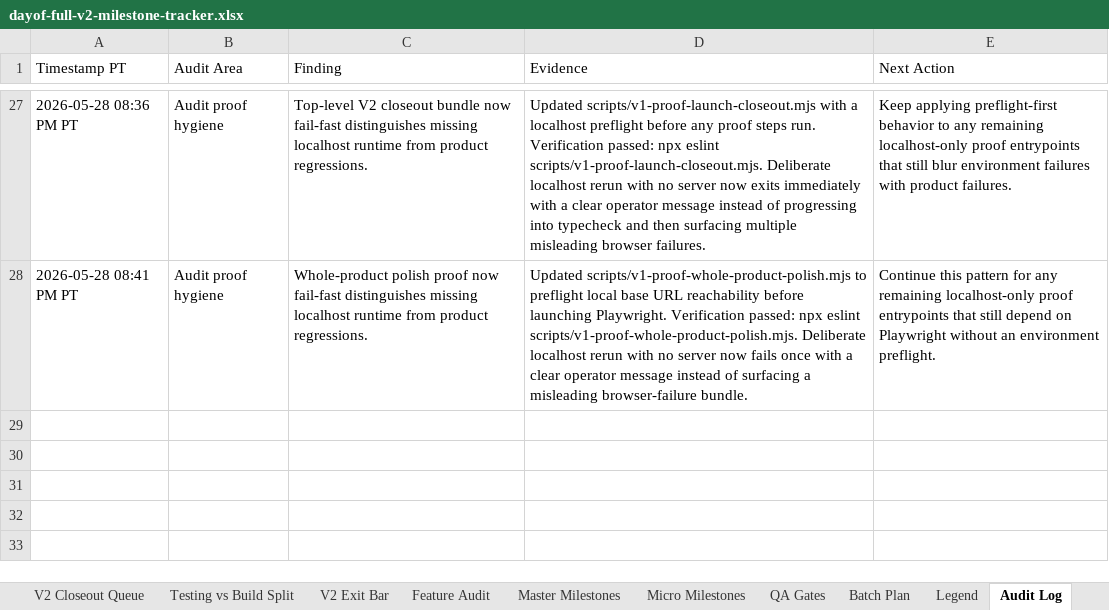
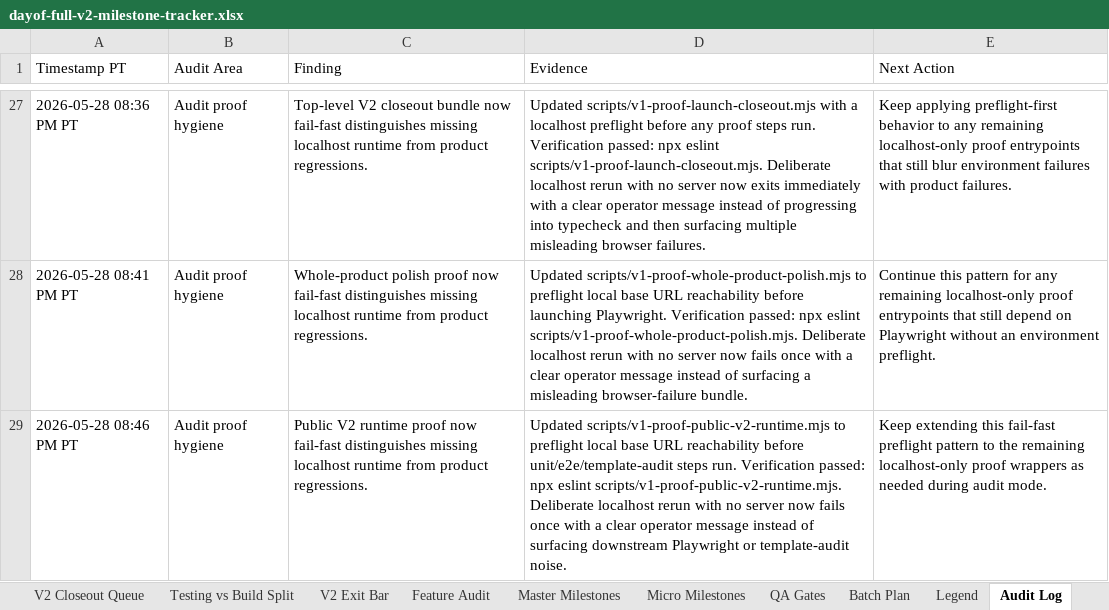
Before and after one commit to jeanericgagnon/wedding-site-Bolt, an Excel workbook: outputs/full-v2-tracker/dayof-full-v2-milestone-tracker.xlsx, sheet Audit Log, drawn as a sheet; only a part is shown, gaps mark what is left out; values as stored, in another font and other column widths than the file's, no borders; the diff names each change by its address in the sheet, - before the commit and + after, or states it on an @@ line.

Commit message:
Preflight public runtime proof

```diff
--- a/outputs/full-v2-tracker/dayof-full-v2-milestone-tracker.xlsx (sheet Audit Log)
+++ b/outputs/full-v2-tracker/dayof-full-v2-milestone-tracker.xlsx (sheet Audit Log)
+row 29: 2026-05-28 08:46 PM PT | Audit proof hygiene | Public V2 runtime proof now fail-fast distinguishes missing localhost runtime from product regressions. | Updated scripts/v1-proof-public-v2-runtime.mjs to preflight local base URL reachability before unit/e2e/template-audit steps run. Verification passed: npx eslint scripts/v1-proof-public-v2-runtime.mjs. Deliberate localhost rerun with no server now fails once with a clear operator message instead of surfacing downstream Playwright or template-audit noise. | Keep extending this fail-fast preflight pattern to the remaining localhost-only proof wrappers as needed during audit mode.
```
Also changed, not shown: 1 other file.
